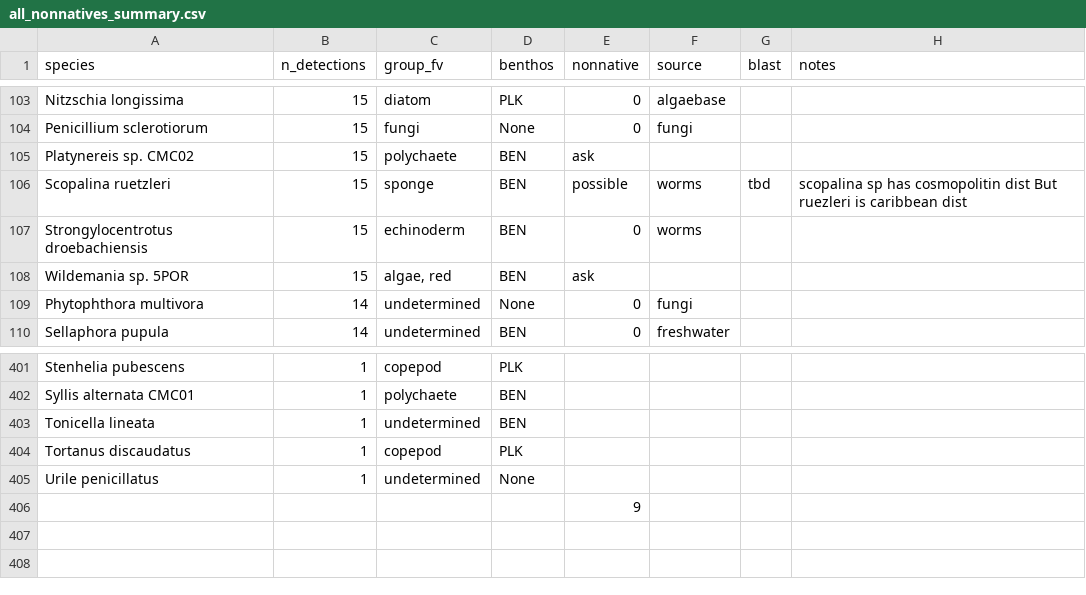
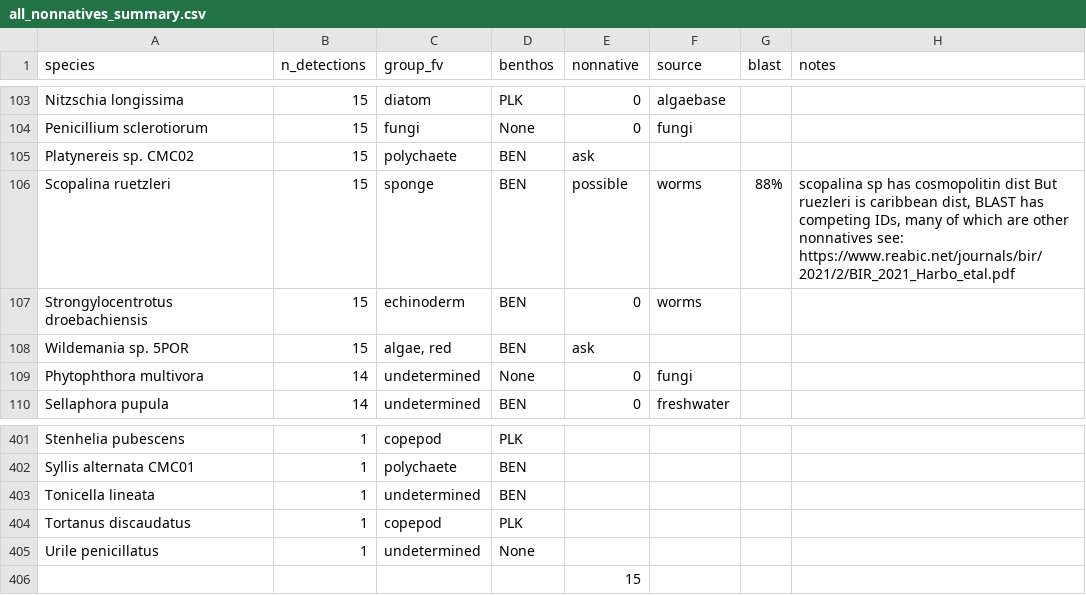
Before and after one commit to jdduprey/benthic.communities, a CSV file: docs/all_nonnatives_summary.csv, drawn as a sheet; only a part is shown, gaps mark what is left out.

Commit message:
Update all_nonnatives_summary.csv

```diff
--- a/docs/all_nonnatives_summary.csv
+++ b/docs/all_nonnatives_summary.csv
@@ -105,3 +105,3 @@ Penicillium sclerotiorum,15,fungi,None,0,fungi,,
 Platynereis sp. CMC02,15,polychaete,BEN,ask,,,
-Scopalina ruetzleri,15,sponge,BEN,possible,worms,tbd,scopalina sp has cosmopolitin dist But ruezleri is caribbean dist
+Scopalina ruetzleri,15,sponge,BEN,possible,worms,88%,"scopalina sp has cosmopolitin dist But ruezleri is caribbean dist, BLAST has competing IDs, many of which are other nonnatives see: https://www.reabic.net/journals/bir/2021/2/BIR_2021_Harbo_etal.pdf"
 Strongylocentrotus droebachiensis,15,echinoderm,BEN,0,worms,,
@@ -405,2 +405,2 @@ Tortanus discaudatus,1,copepod,PLK,,,,
 Urile penicillatus,1,undetermined,None,,,,
-,,,,9,,,
+,,,,15,,,
```
